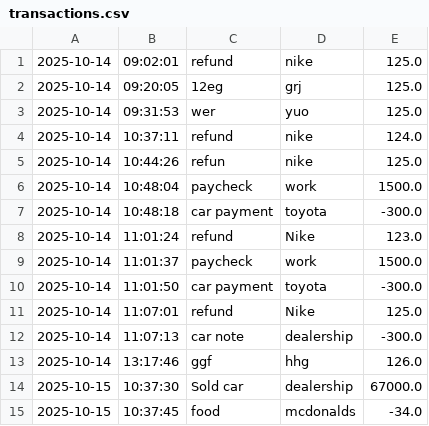
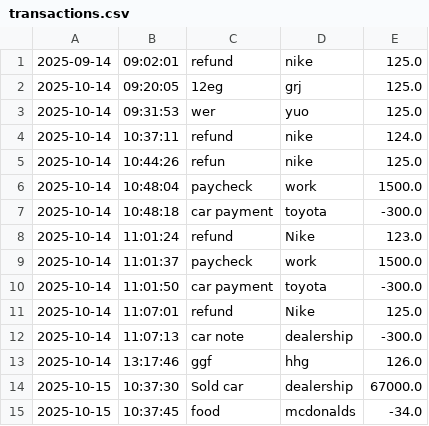
Before and after one commit to BilalAlAlawneh/AccountingLedgerApplication, a CSV file: src/main/resources/transactions.csv, drawn as a sheet.

```diff
--- a/src/main/resources/transactions.csv
+++ b/src/main/resources/transactions.csv
@@ -1,2 +1,2 @@
-2025-10-14|09:02:01|refund|nike|125.0
+2025-09-14|09:02:01|refund|nike|125.0
 2025-10-14|09:20:05|12eg|grj|125.0
```
Also changed, not shown: 2 other files.
